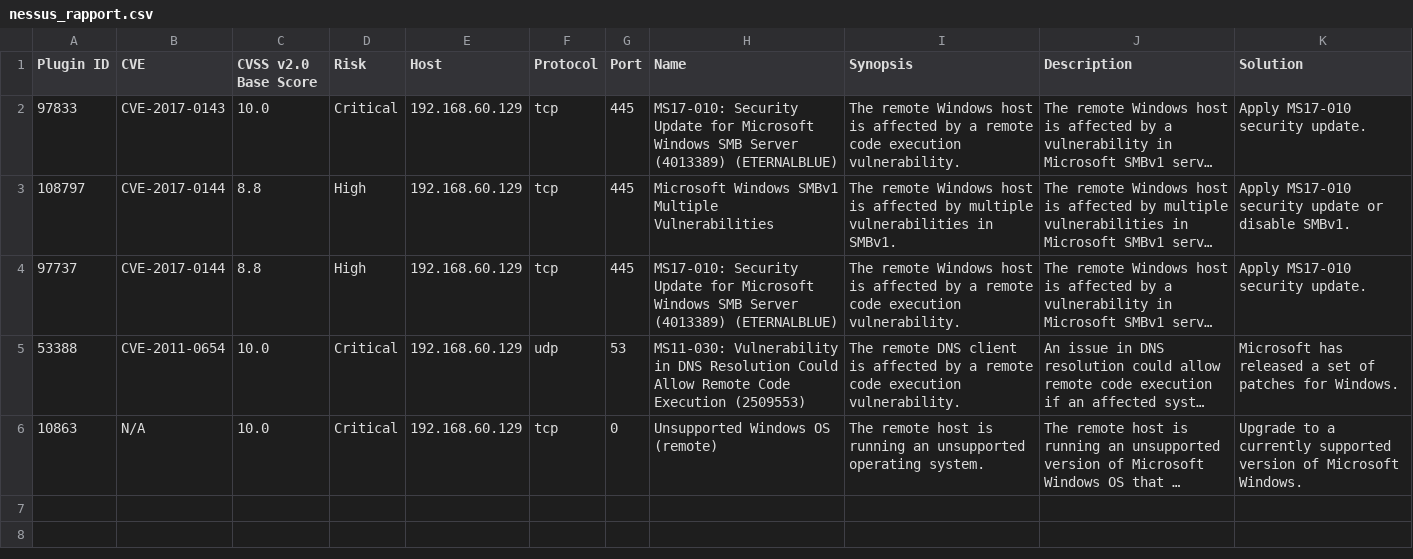
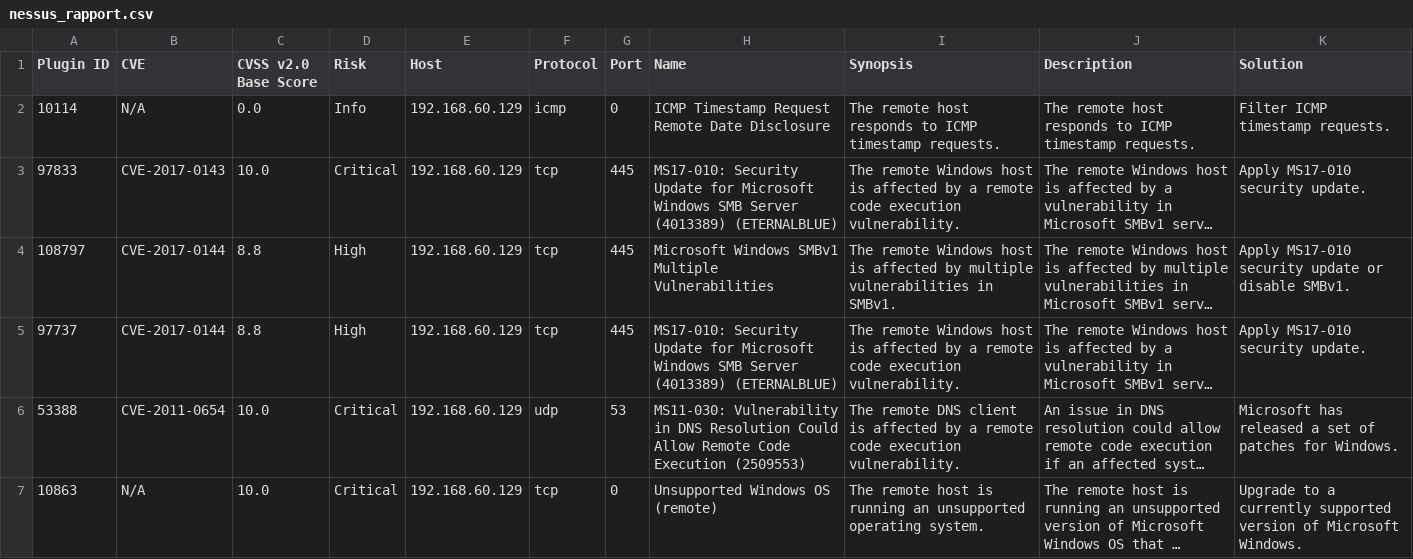
Before and after one commit to 13635-hubZahra/holbertonschool-cyber_security, a CSV file: vulnerability_research_exploitation/0x00_vulnerability/nessus_rapport.csv, drawn as a sheet; long unchanged cells end in …; the diff names each change by its address in the sheet, - before the commit and + after, or states it on an @@ line.

Commit message:
Add Plugin ID 10114 to scan report

```diff
--- a/vulnerability_research_exploitation/0x00_vulnerability/nessus_rapport.csv
+++ b/vulnerability_research_exploitation/0x00_vulnerability/nessus_rapport.csv
+row 2: 10114 | N/A | 0.0 | Info | 192.168.60.129 | icmp | 0 | ICMP Timestamp Request Remote Date Disclosure | The remote host responds to ICMP timestamp requests. | The remote host responds to ICMP timestamp requests. | Filter ICMP timestamp requests.
```
